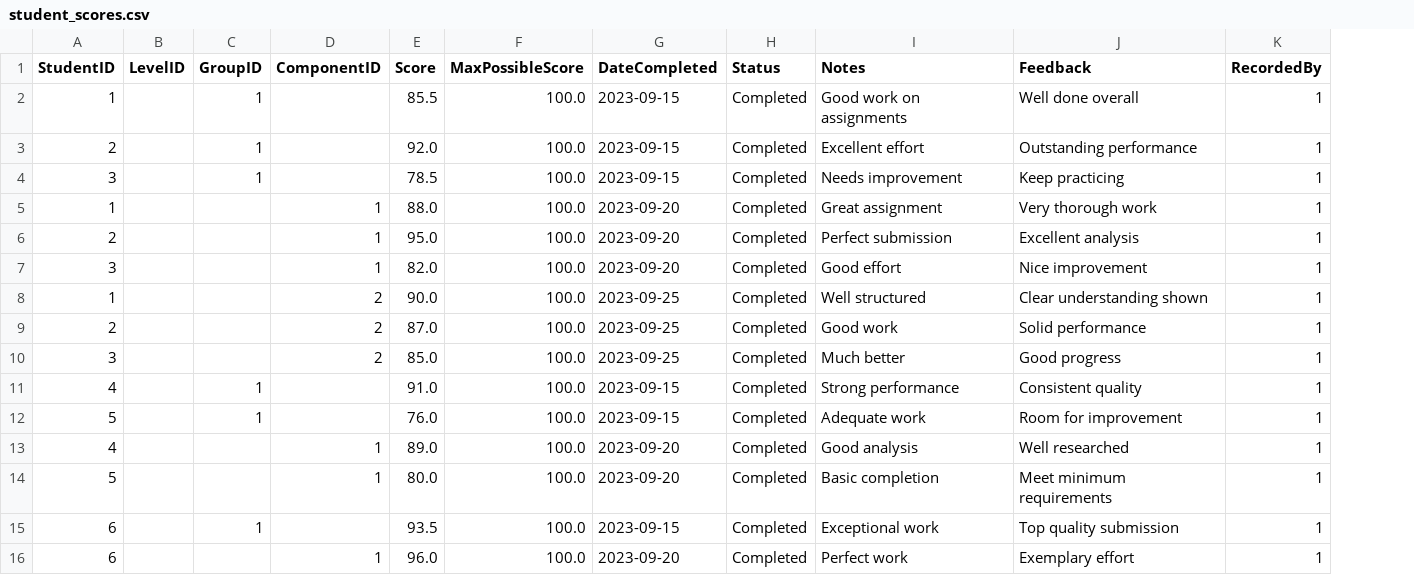
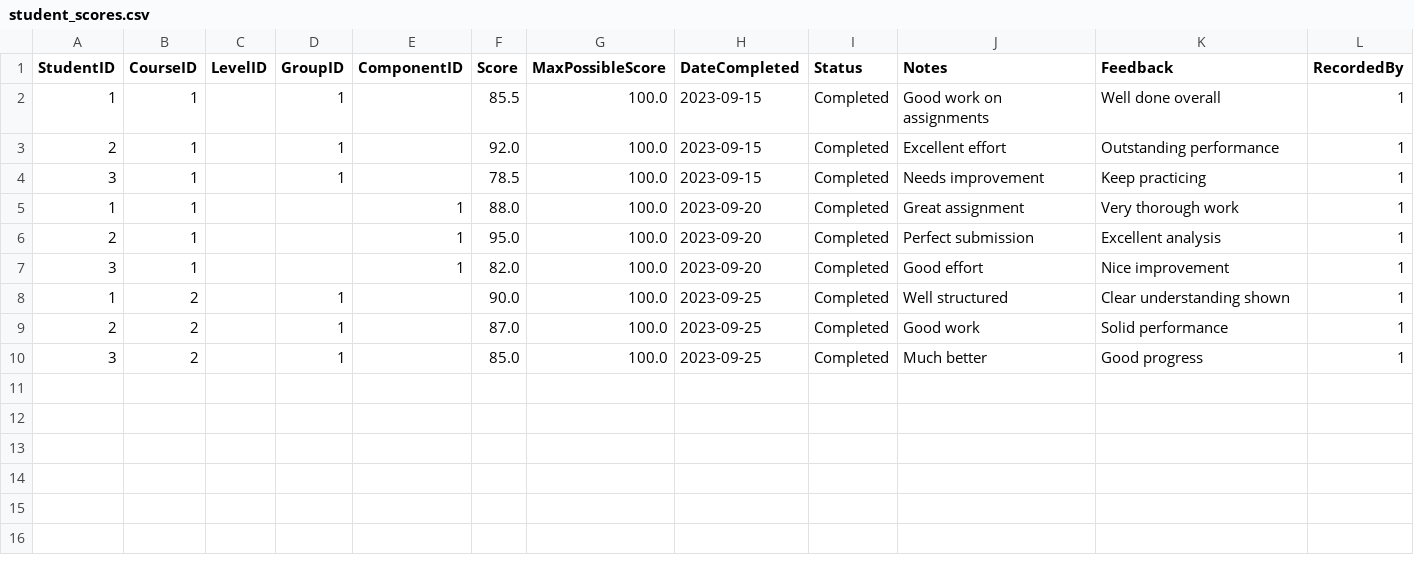
Before and after one commit to Batxaco/angela_web_site_db, a CSV file: src/csv_files/student_scores.csv, drawn as a sheet; removed rows and columns are numbered as before the commit, all else as after; the diff names each change by its address in the sheet, - before the commit and + after, or states it on an @@ line.

Commit message:
feat: Add CourseID fields to StudentScores and EvaluationComponents tables
Database Schema Changes:
- Add CourseID as required field to StudentScores table with foreign key constraint
- Add CourseID as required field to EvaluationComponents table with foreign key constraint
- Update table schemas to include CourseID indexes for performance optimization
- Add CourseID validation constraints to maintain data consistency

Migration Support:
- Create migrate_add_courseid_to_scores.py for existing StudentScores data migration
- Create migrate_add_courseid_to_components.py for existing EvaluationComponents data migration
- Implement automatic CourseID population based on hierarchical relationships
- Add data consistency validation and verification steps

CSV Loader Updates:
- Update StudentScores CSV configuration to include CourseID as required column
- Update EvaluationComponents CSV configuration to include CourseID as required column
- Modify insert queries and validation logic for both tables
- Add CourseID validation to ensure referential integrity

Sample Data Updates:
- Update student_scores.csv to include CourseID column with sample data
- Update evaluation_components.csv to include CourseID column with sample data
- Maintain polymorphic scoring structure while adding course context
- Ensure proper course hierarchy relationships in sample data

View Updates:
- Update CourseEvaluationStructure view to handle CourseID consistency
- Add CourseID joins to maintain proper hierarchical relationships
- Improve query performance with CourseID-based filtering

Database Integrity:
- Add foreign key constraints linking scores and components to courses
- Create composite indexes for StudentID+CourseID and CourseID+GroupID
- Implement validation constraints to prevent data inconsistencies
- Add migration verification steps to ensure data integrity

Breaking Changes:
- StudentScores table now requires CourseID for all new records
- EvaluationComponents table now requires CourseID for all new records
- CSV files must include CourseID column for successful imports
- Migration required for existing data before using updated schema

This enhancement provides better course context tracking and enables more
efficient queries across the evaluation hierarchy while maintaining the
flexible polymorphic scoring system.

```diff
--- a/src/csv_files/student_scores.csv
+++ b/src/csv_files/student_scores.csv
+column B (CourseID), rows 2-10: 1 | 1 | 1 | 1 | 1 | 1 | 2 | 2 | 2
-D8:D10 (GroupID): (empty)
+D8:D10 (GroupID): 1
-E8:E10 (ComponentID): 2
+E8:E10 (ComponentID): (empty)
-row 11: 4 |  | 1 |  | 91.0 | 100.0 | 2023-09-15 | Completed | Strong performance | Consistent quality | 1
-row 12: 5 |  | 1 |  | 76.0 | 100.0 | 2023-09-15 | Completed | Adequate work | Room for improvement | 1
-row 13: 4 |  |  | 1 | 89.0 | 100.0 | 2023-09-20 | Completed | Good analysis | Well researched | 1
-row 14: 5 |  |  | 1 | 80.0 | 100.0 | 2023-09-20 | Completed | Basic completion | Meet minimum requirements | 1
-row 15: 6 |  | 1 |  | 93.5 | 100.0 | 2023-09-15 | Completed | Exceptional work | Top quality submission | 1
-row 16: 6 |  |  | 1 | 96.0 | 100.0 | 2023-09-20 | Completed | Perfect work | Exemplary effort | 1
```
Also changed, not shown: src/csv_files/evaluation_components.csv, 2 other files.
